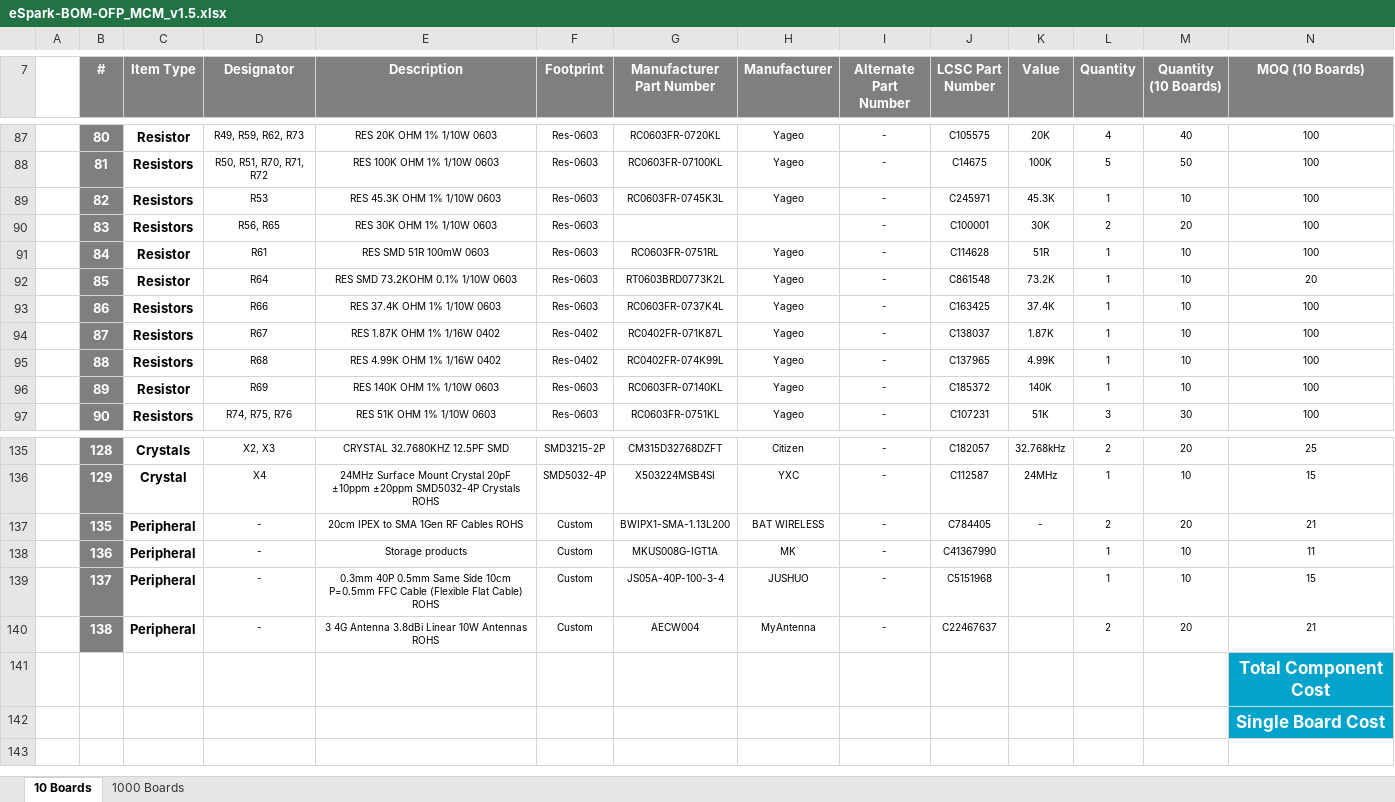
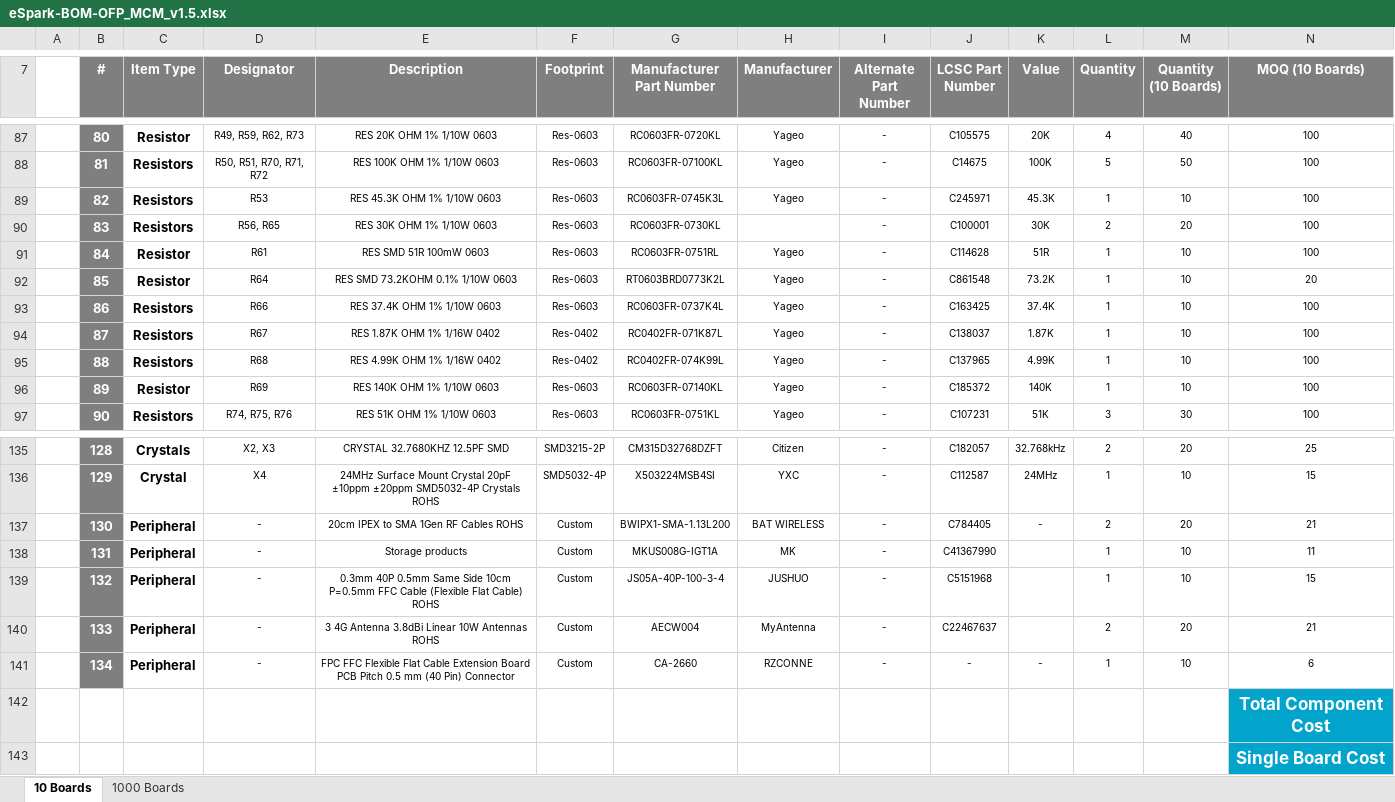
Before and after one commit to eSpark-Backup/nabilfesal-smartmeter-hw, an Excel workbook: Design-Files/OFP_MCM_v1.5/BOM/eSpark-BOM-OFP_MCM_v1.5.xlsx, sheet 10 Boards, drawn as a sheet; only a part is shown, gaps mark what is left out; values as stored, in another font and other column widths than the file's, no borders; removed rows and columns are numbered as before the commit, all else as after; rows hold the shown columns only; the diff names each change by its address in the sheet, - before the commit and + after, or states it on an @@ line.

```diff
--- a/Design-Files/OFP_MCM_v1.5/BOM/eSpark-BOM-OFP_MCM_v1.5.xlsx (sheet 10 Boards)
+++ b/Design-Files/OFP_MCM_v1.5/BOM/eSpark-BOM-OFP_MCM_v1.5.xlsx (sheet 10 Boards)
-G90 (Manufacturer Part Number): (empty)
+G90 (Manufacturer Part Number): RC0603FR-0730KL
-B137 (#): 135
+B137 (#): 130
-B138 (#): 136
+B138 (#): 131
-B139 (#): 137
+B139 (#): 132
-B140 (#): 138
+B140 (#): 133
-row 141:  |  |  |  |  |  |  |  |  |  |  |  |  | Total Component Cost
-row 142:  |  |  |  |  |  |  |  |  |  |  |  |  | Single Board Cost
+row 141:  | 134 | Peripheral | - | FPC FFC Flexible Flat Cable Extension Board PCB Pitch 0.5 mm (40 Pin) Connector | Custom | CA-2660 | RZCONNE | - | - | - | 1 | 10 | 6
+row 142:  |  |  |  |  |  |  |  |  |  |  |  |  | Total Component Cost
+row 143:  |  |  |  |  |  |  |  |  |  |  |  |  | Single Board Cost
```
Also changed, not shown: sheet 1000 Boards, Design-Files/OFP_MCM_v1.5/BOM/Client-BOM-OFP_MCM_v1.5.xlsx, 3 other files.
